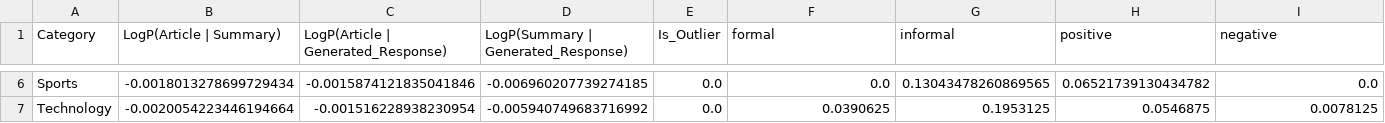
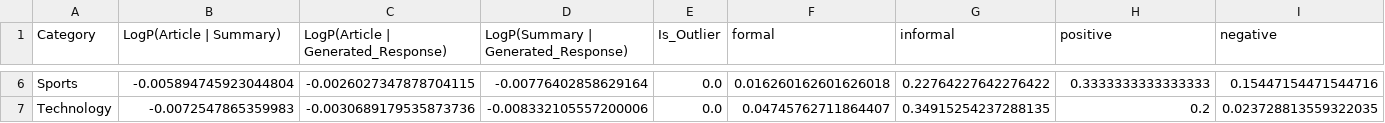
Before and after one commit to ftmyrk/EvoLang, a CSV file: outputs/category_analysis_2023.csv, drawn as a sheet; only a part is shown, gaps mark what is left out; the diff covers the shown part only; the diff names each change by its address in the sheet, - before the commit and + after, or states it on an @@ line.

```diff
--- a/outputs/category_analysis_2023.csv
+++ b/outputs/category_analysis_2023.csv
-B6 (LogP(Article | Summary)): -0.0018013278699729434
+B6 (LogP(Article | Summary)): -0.005894745923044804
-C6: -0.0015874121835041846
+C6: -0.0026027347878704115
-D6: -0.006960207739274185
+D6: -0.00776402858629164
-F6 (formal): 0.0
+F6 (formal): 0.016260162601626018
-G6 (informal): 0.13043478260869565
+G6 (informal): 0.22764227642276422
-H6 (positive): 0.06521739130434782
+H6 (positive): 0.3333333333333333
-I6 (negative): 0.0
+I6 (negative): 0.15447154471544716
-B7 (LogP(Article | Summary)): -0.0020054223446194664
+B7 (LogP(Article | Summary)): -0.0072547865359983
-C7: -0.001516228938230954
+C7: -0.0030689179535873736
-D7: -0.005940749683716992
+D7: -0.008332105557200006
-F7 (formal): 0.0390625
+F7 (formal): 0.04745762711864407
-G7 (informal): 0.1953125
+G7 (informal): 0.34915254237288135
-H7 (positive): 0.0546875
+H7 (positive): 0.2
-I7 (negative): 0.0078125
+I7 (negative): 0.023728813559322035
```
Also changed, not shown: 28 edited cells elsewhere in this file, outputs/category_analysis_2013.csv, outputs/human_eval_2023.csv, 22 other files.
